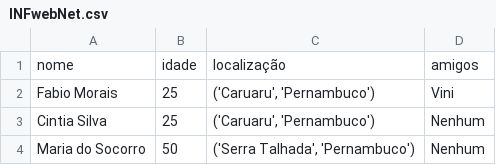
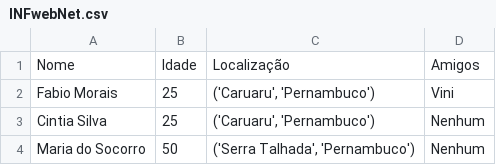
Before and after one commit to Prof-Dacio-INFNET/repositorio-python-para-dados-4t24-prof-dacio-souza-fabiolmorais, a CSV file: fabio_morais_DR4_TP2/INFwebNet.csv, drawn as a sheet; only a part is shown.

```diff
--- a/fabio_morais_DR4_TP2/INFwebNet.csv
+++ b/fabio_morais_DR4_TP2/INFwebNet.csv
@@ -1,2 +1,2 @@
-nome,idade,localização,amigos
+Nome,Idade,Localização,Amigos
 Fabio Morais,25,"('Caruaru', 'Pernambuco')",Vini
```
Also changed, not shown: 2 other files.
